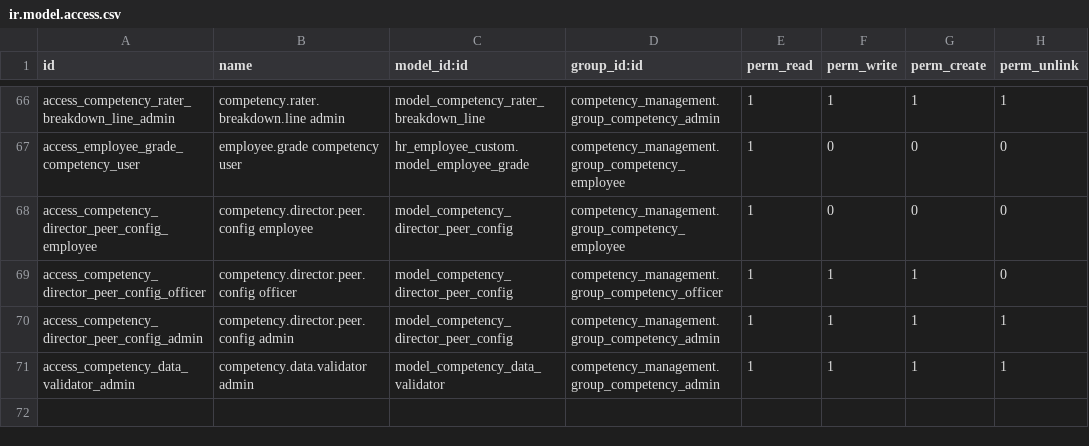
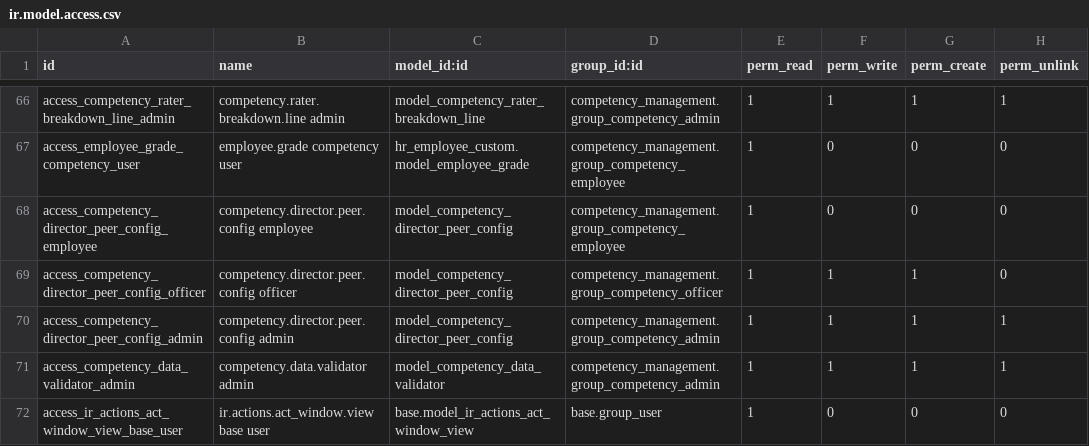
Before and after one commit to DesalegnTamirat/omni-bank-erp, a CSV file: custom_addons/competency_management/security/ir.model.access.csv, drawn as a sheet; only a part is shown, gaps mark what is left out.

Commit message:
feat: Enhance competency management and learning modules
- Updated competency director peer configuration views to include candidate peer IDs and added a new button for syncing all peers.
- Introduced server actions for scanning executives and batch syncing peers directly from the list or form view.
- Implemented adaptive HLS streaming manifest for video lessons, allowing seamless video playback with byte ranges.
- Developed a secure video player with anti-cheat mechanisms and dynamic watermark overlays to deter unauthorized content capture.
- Added inspection and seeding scripts for competency assessments, including a new closed cycle for 2025 with comprehensive employee evaluations.
- Created utility scripts for running Python code in the Odoo environment, facilitating easier data manipulation and inspection.

```diff
--- a/custom_addons/competency_management/security/ir.model.access.csv
+++ b/custom_addons/competency_management/security/ir.model.access.csv
@@ -71 +71,2 @@ access_competency_director_peer_config_admin,competency.director.peer.config adm
 access_competency_data_validator_admin,competency.data.validator admin,model_competency_data_validator,competency_management.group_competency_admin,1,1,1,1
+access_ir_actions_act_window_view_base_user,ir.actions.act_window.view base user,base.model_ir_actions_act_window_view,base.group_user,1,0,0,0
```
Also changed, not shown: 13 other files.
